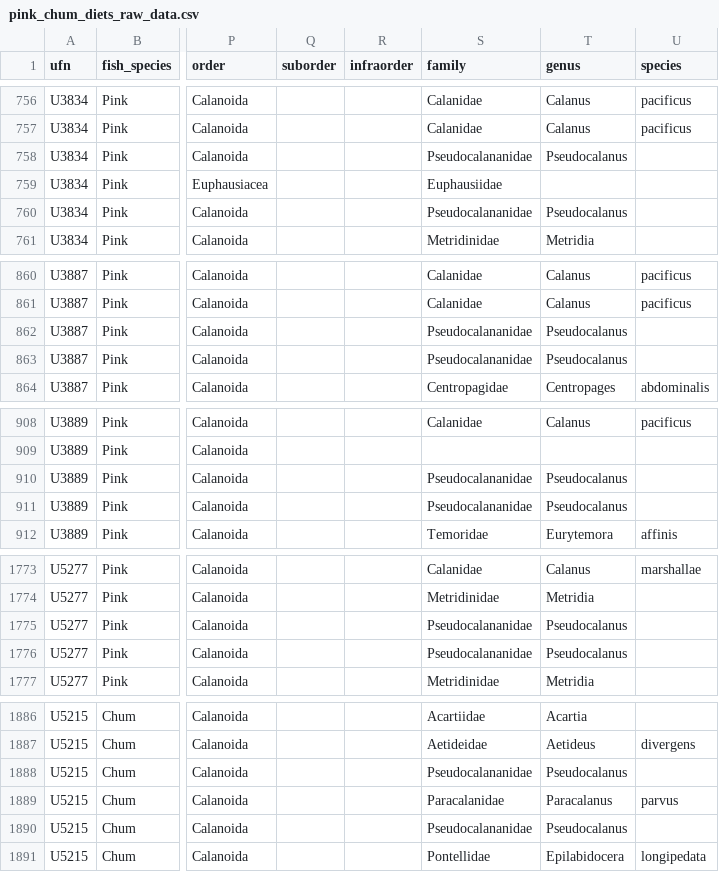
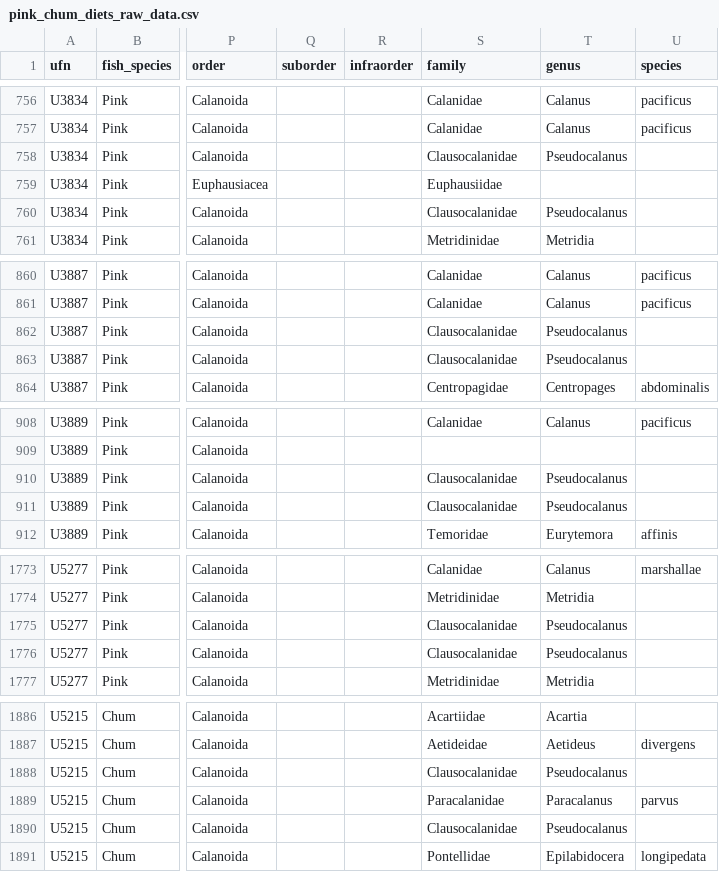
Before and after one commit to vanzahner/pink-chum-diets, a CSV file: data/pink_chum_diets_raw_data.csv, drawn as a sheet; only a part is shown, gaps mark what is left out; the diff covers the shown part only; the diff names each change by its address in the sheet, - before the commit and + after, or states it on an @@ line.

```diff
--- a/data/pink_chum_diets_raw_data.csv
+++ b/data/pink_chum_diets_raw_data.csv
-S758 (family): Pseudocalananidae
+S758 (family): Clausocalanidae
-S760 (family): Pseudocalananidae
+S760 (family): Clausocalanidae
-S862:S863 (family): Pseudocalananidae
+S862:S863 (family): Clausocalanidae
-S910:S911 (family): Pseudocalananidae
+S910:S911 (family): Clausocalanidae
-S1775:S1776 (family): Pseudocalananidae
+S1775:S1776 (family): Clausocalanidae
-S1888 (family): Pseudocalananidae
+S1888 (family): Clausocalanidae
-S1890 (family): Pseudocalananidae
+S1890 (family): Clausocalanidae
```
Also changed, not shown: 153 edited cells elsewhere in this file, processed/spatial_data/spatial_zoop_data.csv, processed/temporal_data/temporal_zoop_data.csv, 12 other files.
